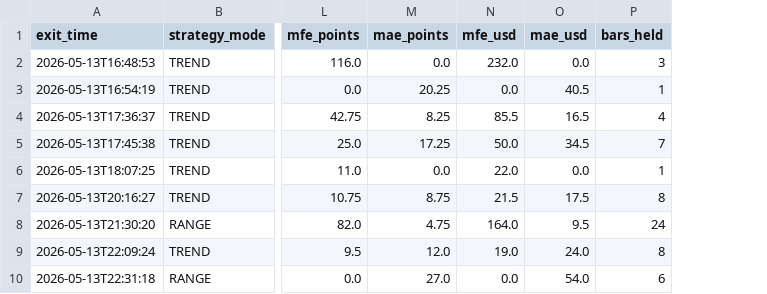
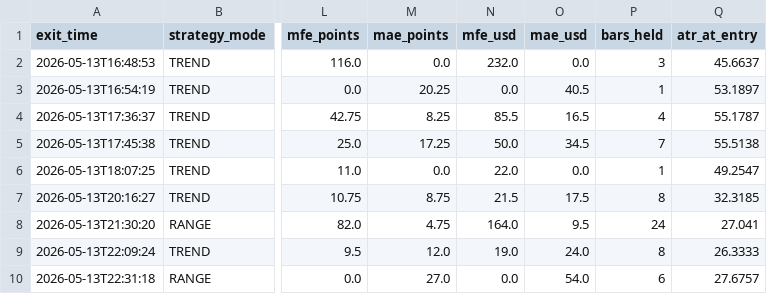
Before and after one commit to cozerdag/mnq-dashboard, a CSV file: data/mnq_trades.csv, drawn as a sheet; only a part is shown, gaps mark what is left out; the diff names each change by its address in the sheet, - before the commit and + after, or states it on an @@ line.

```diff
--- a/data/mnq_trades.csv
+++ b/data/mnq_trades.csv
+column Q (atr_at_entry), rows 2-10: 45.6637 | 53.1897 | 55.1787 | 55.5138 | 49.2547 | 32.3185 | 27.041 | 26.3333 | 27.6757
```
Also changed, not shown: 4 other files.
